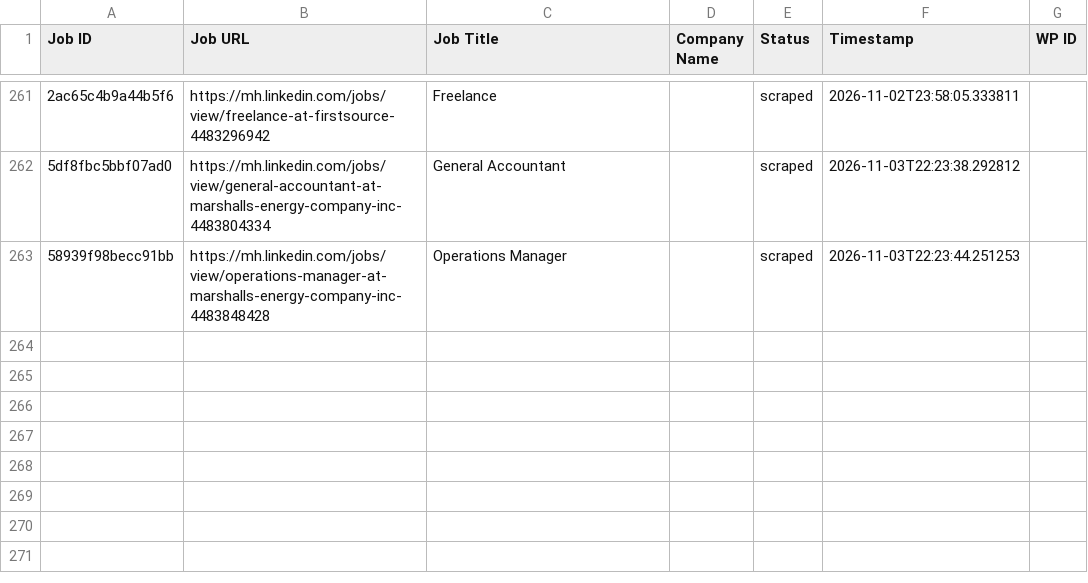
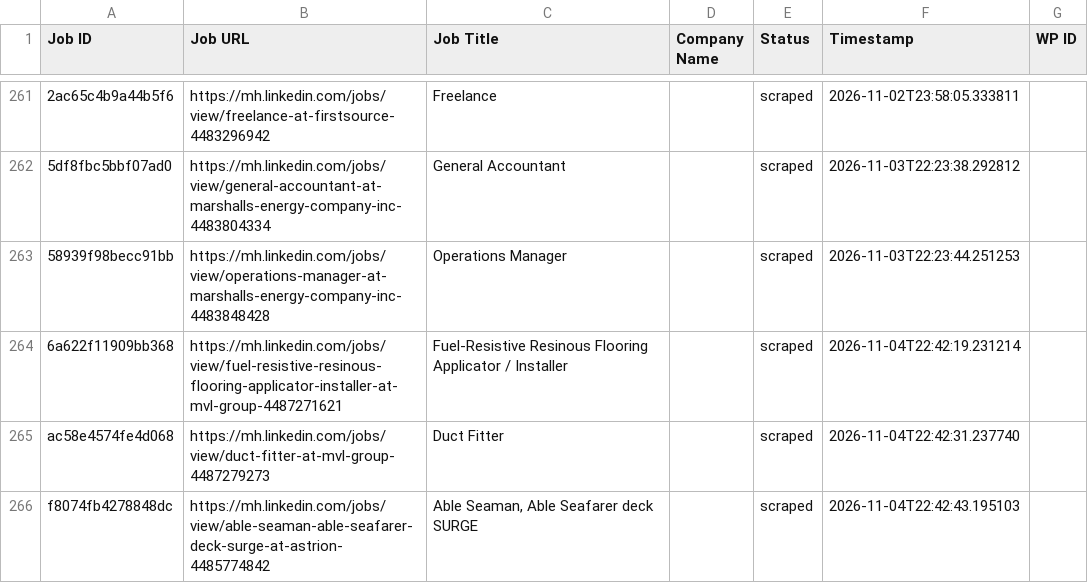
Before and after one commit to mimusdesign/mh, a CSV file: processed_jobs.csv, drawn as a sheet; only a part is shown, gaps mark what is left out; the diff names each change by its address in the sheet, - before the commit and + after, or states it on an @@ line.

```diff
--- a/processed_jobs.csv
+++ b/processed_jobs.csv
+row 264: 6a622f11909bb368 | https://mh.linkedin.com/jobs/view/fuel-resistive-resinous-flooring-applicator-installer-at-mvl-group-4487271621 | Fuel-Resistive Resinous Flooring Applicator / Installer |  | scraped | 2026-11-04T22:42:19.231214
+row 265: ac58e4574fe4d068 | https://mh.linkedin.com/jobs/view/duct-fitter-at-mvl-group-4487279273 | Duct Fitter |  | scraped | 2026-11-04T22:42:31.237740
+row 266: f8074fb4278848dc | https://mh.linkedin.com/jobs/view/able-seaman-able-seafarer-deck-surge-at-astrion-4485774842 | Able Seaman, Able Seafarer deck SURGE |  | scraped | 2026-11-04T22:42:43.195103
```
